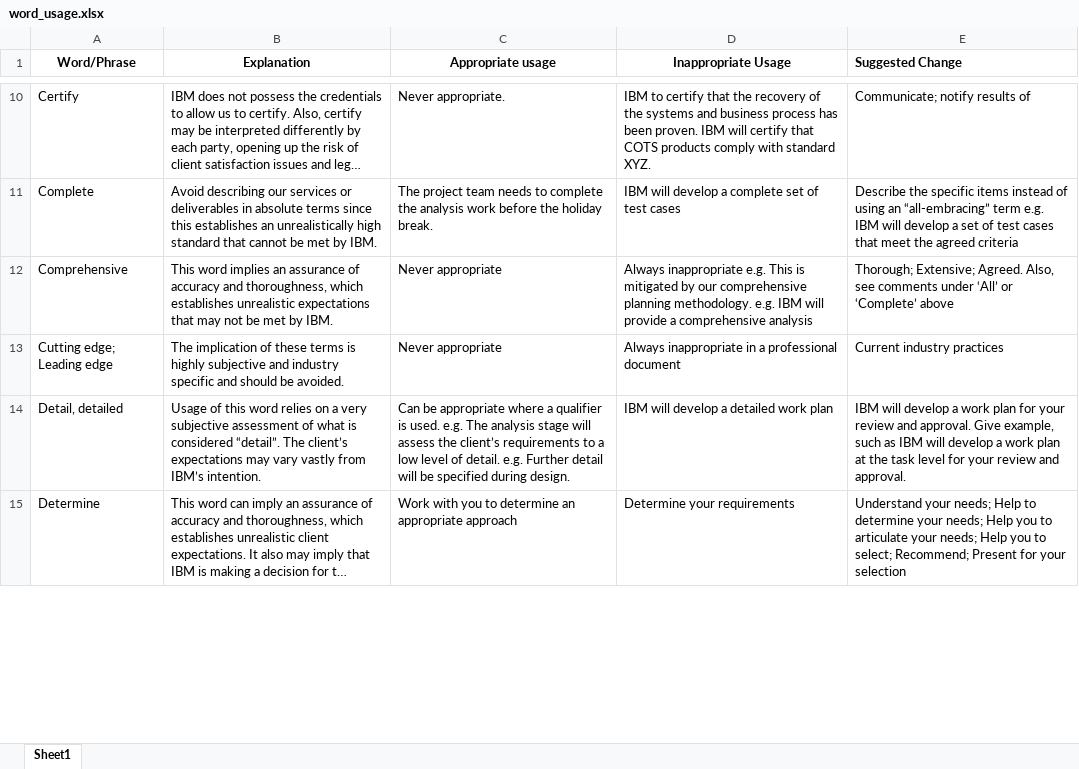
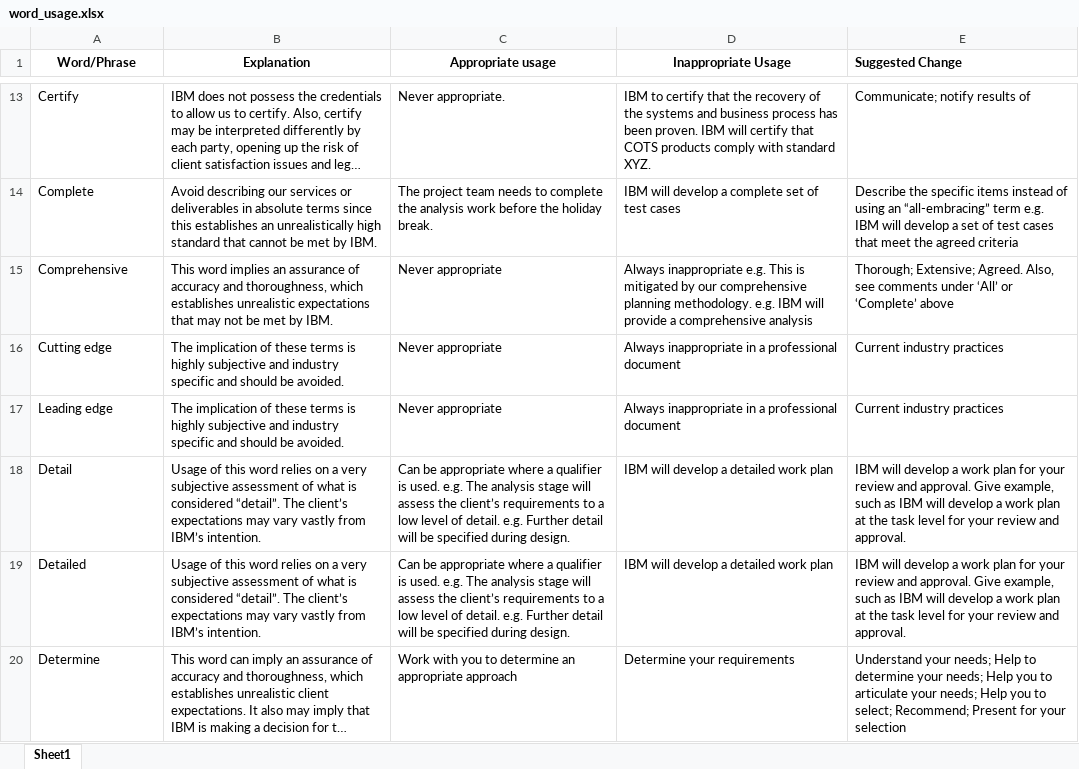
Before and after one commit to sudesh2022/proposalg, an Excel workbook: word_usage.xlsx, sheet Sheet1, drawn as a sheet; only a part is shown, gaps mark what is left out; long unchanged cells end in …; values as stored, in another font and other column widths than the file's, no borders; addresses are those after the commit; the diff covers the shown part only; the diff names each change by its address in the sheet, - before the commit and + after, or states it on an @@ line.

Commit message:
Your commit message

```diff
--- a/word_usage.xlsx (sheet Sheet1)
+++ b/word_usage.xlsx (sheet Sheet1)
-A16 (Word/Phrase): Cutting edge; Leading edge
+A16 (Word/Phrase): Cutting edge
+row 17: Leading edge | The implication of these terms is highly subjective and industry specific and should be avoided. | Never appropriate | Always inappropriate in a professional document | Current industry practices
+row 18: Detail | Usage of this word relies on a very subjective assessment of what is considered “detail”. The client’s expectations may vary vastly from IBM’s intention. | Can be appropriate where a qualifier is used. e.g. The analysis stage will assess the client’s requirements to a low level of detail. e.g. Further detail will be specified during design. | IBM will develop a detailed work plan | IBM will develop a work plan for your review and approval. Give example, such as IBM will develop a work plan at the task level for your review and approval.
-A19 (Word/Phrase): Detail, detailed
+A19 (Word/Phrase): Detailed
```
Also changed, not shown: 19 added rows, 11 edited cells and merged cells elsewhere in this sheet, 45 other files.
